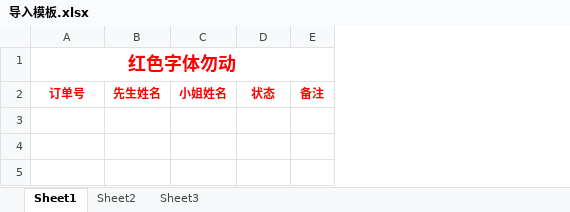
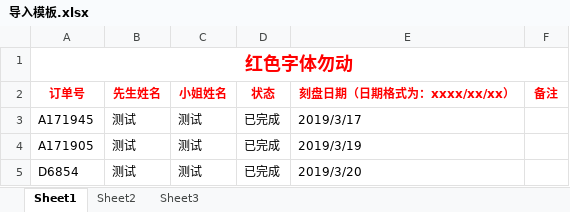
Before and after one commit to NightFire0307/dreamwedding, an Excel workbook: dreamwedding/templates/admin/excel_templates/导入模板.xlsx, sheet Sheet1, drawn as a sheet; values as stored, in another font and other column widths than the file's, no borders; the diff names each change by its address in the sheet, - before the commit and + after, or states it on an @@ line.

Commit message:
Modfiy Excel Templates Date

```diff
--- a/dreamwedding/templates/admin/excel_templates/导入模板.xlsx (sheet Sheet1)
+++ b/dreamwedding/templates/admin/excel_templates/导入模板.xlsx (sheet Sheet1)
+column E (刻盘日期（日期格式为：xxxx/xx/xx）), empty
+row 3: A171945 | 测试 | 测试 | 已完成 | 2019/3/17
+row 4: A171905 | 测试 | 测试 | 已完成 | 2019/3/19
+row 5: D6854 | 测试 | 测试 | 已完成 | 2019/3/20
```
Also changed, not shown: 3 other files.
